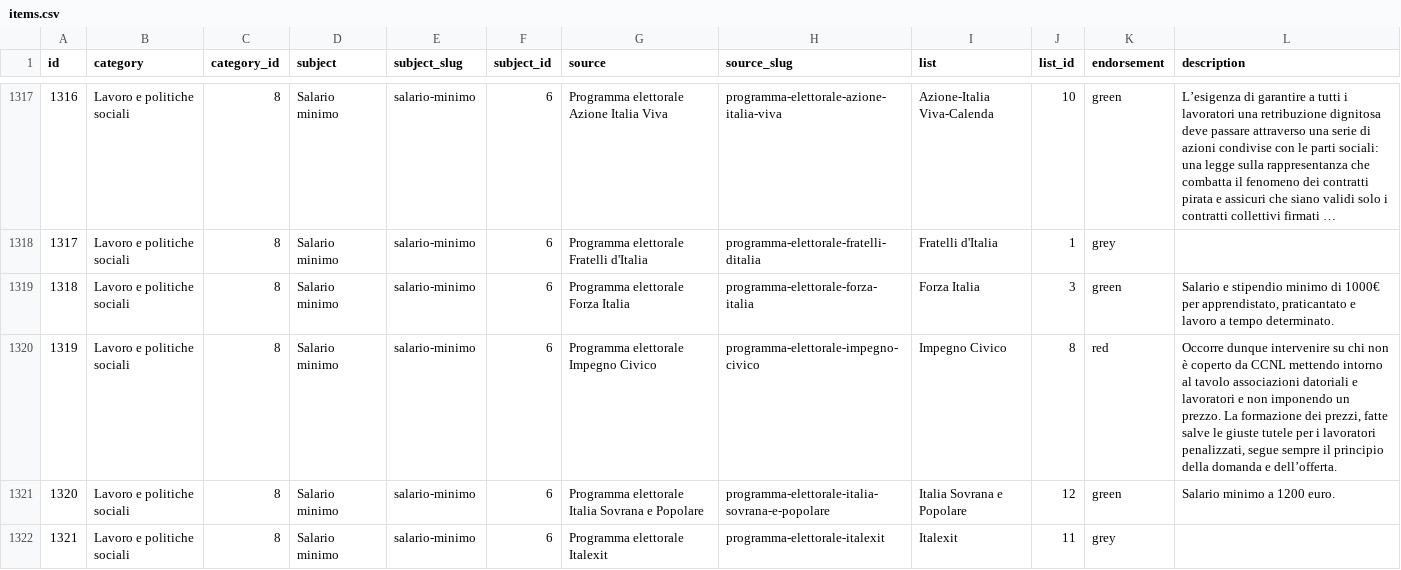
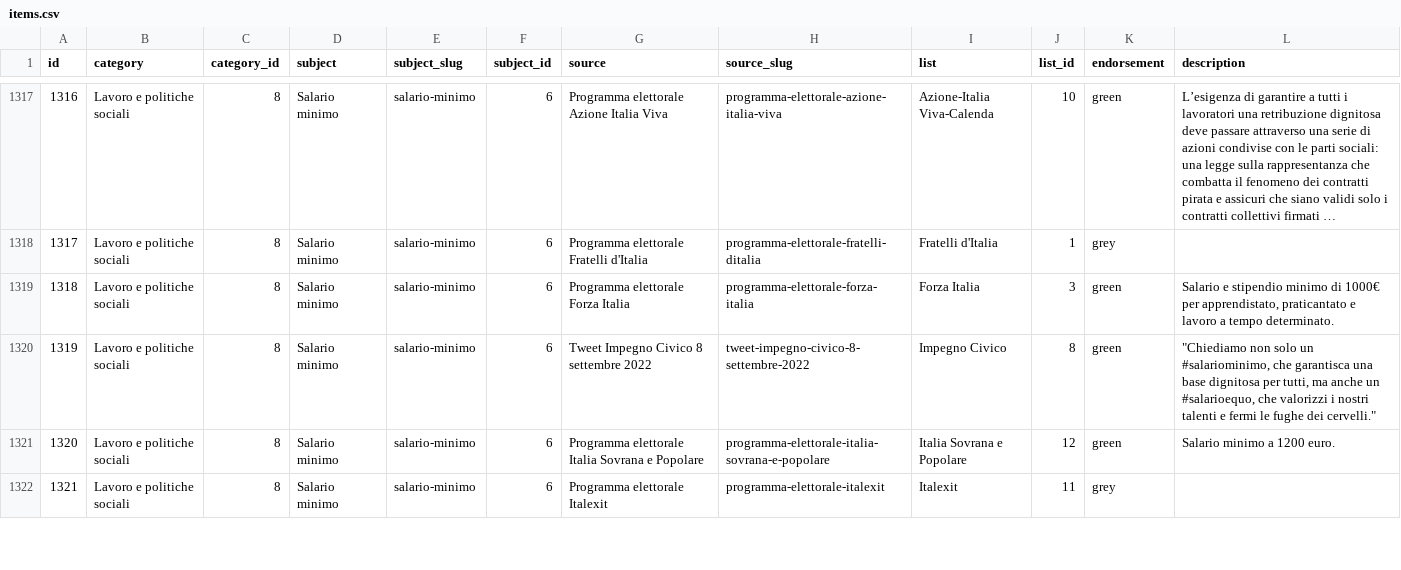
Before and after one commit to indecis-it/data, a CSV file: data/items.csv, drawn as a sheet; only a part is shown, gaps mark what is left out; long unchanged cells end in …; the diff names each change by its address in the sheet, - before the commit and + after, or states it on an @@ line.

```diff
--- a/data/items.csv
+++ b/data/items.csv
-G1320 (source): Programma elettorale Impegno Civico
+G1320 (source): Tweet Impegno Civico 8 settembre 2022
-H1320 (source_slug): programma-elettorale-impegno-civico
+H1320 (source_slug): tweet-impegno-civico-8-settembre-2022
-K1320 (endorsement): red
+K1320 (endorsement): green
-L1320 (description): Occorre dunque intervenire su chi non è coperto da CCNL mettendo intorno al tavolo associazioni datoriali e lavoratori e non imponendo un prezzo. La formazione dei prezzi, fatte salve le giuste tutele per i lavoratori penalizzati, segue sempre il principio della domanda e dell’offerta.
+L1320 (description): "Chiediamo non solo un #salariominimo, che garantisca una base dignitosa per tutti, ma anche un #salarioequo, che valorizzi i nostri talenti e fermi le fughe dei cervelli."
```
Also changed, not shown: data/sources.csv, 2 other files.
